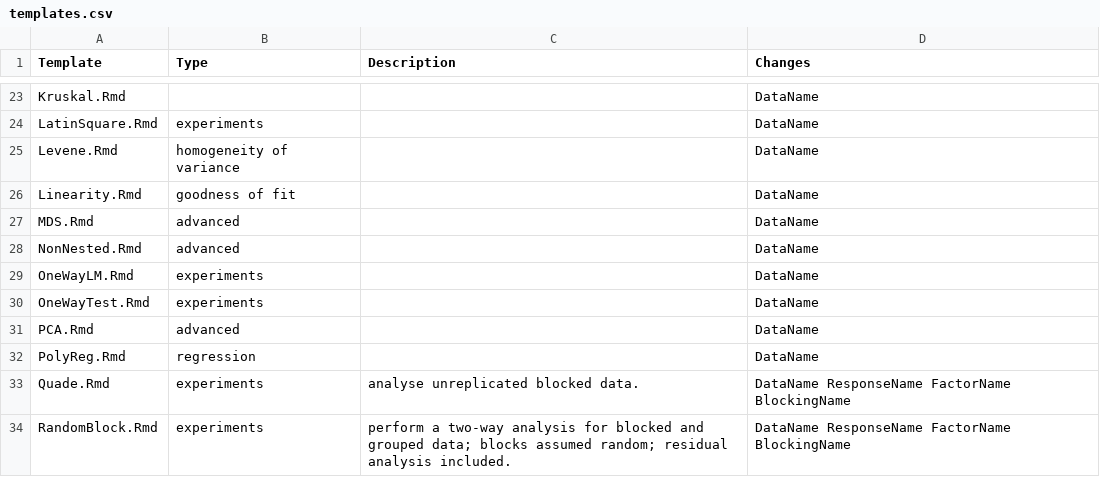
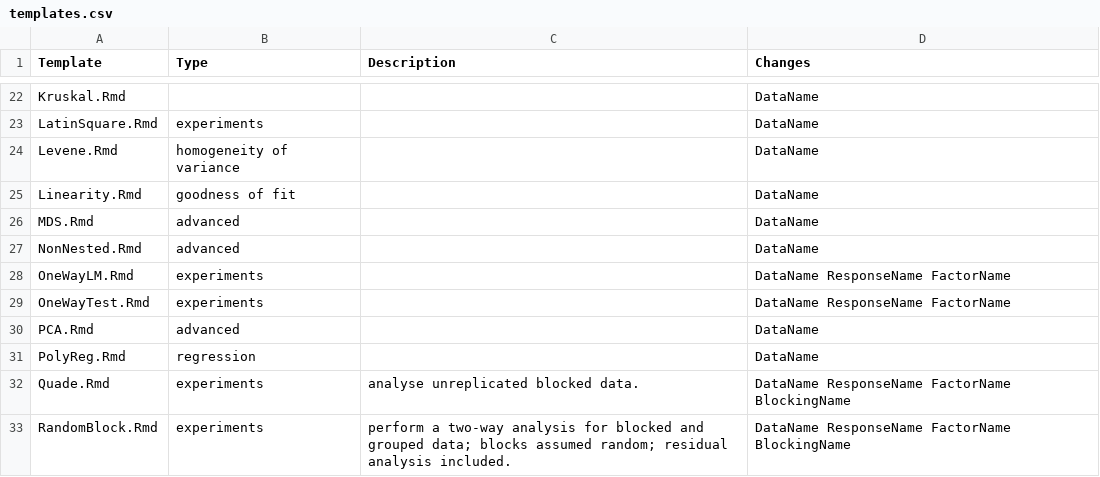
Before and after one commit to ajrgodfrey/BrailleR, a CSV file: inst/Templates/templates.csv, drawn as a sheet; only a part is shown, gaps mark what is left out; the diff covers the shown part only.

```diff
--- a/inst/Templates/templates.csv
+++ b/inst/Templates/templates.csv
@@ -28,4 +27,4 @@ MDS.Rmd,advanced,,DataName
 NonNested.Rmd,advanced,,DataName
-OneWayLM.Rmd,experiments,,DataName
-OneWayTest.Rmd,experiments,,DataName
+OneWayLM.Rmd,experiments,,DataName ResponseName FactorName
+OneWayTest.Rmd,experiments,,DataName ResponseName FactorName
 PCA.Rmd,advanced,,DataName
```
Also changed, not shown: 1 added row, 1 removed row and 18 edited cells elsewhere in this file, 11 other files.
